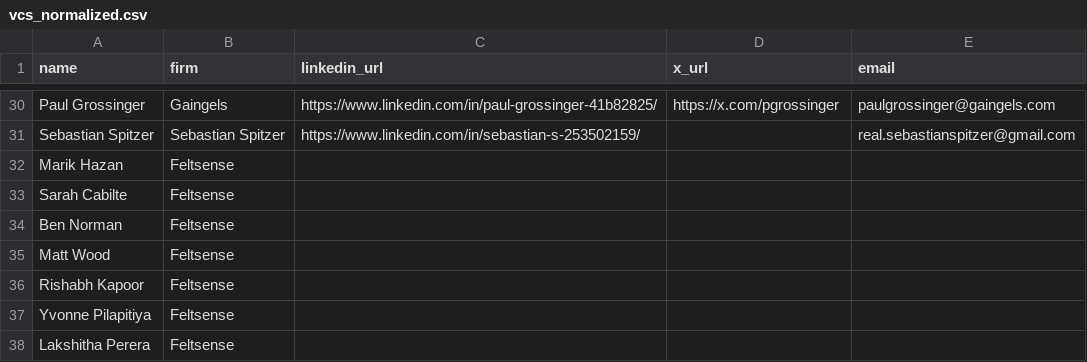
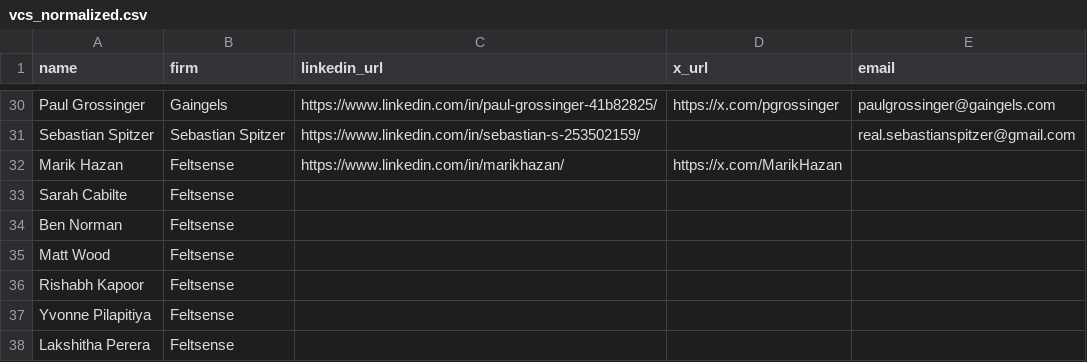
Before and after one commit to in-the-woods-sf/feltsenseproject, a CSV file: vcs_normalized.csv, drawn as a sheet; only a part is shown, gaps mark what is left out; the diff covers the shown part only.

```diff
--- a/vcs_normalized.csv
+++ b/vcs_normalized.csv
@@ -31,3 +31,3 @@ Paul Grossinger,Gaingels,https://www.linkedin.com/in/paul-grossinger-41b82825/,h
 Sebastian Spitzer,Sebastian Spitzer,https://www.linkedin.com/in/sebastian-s-253502159/,,real.sebastianspitzer@gmail.com
-Marik Hazan,Feltsense,,,
+Marik Hazan,Feltsense,https://www.linkedin.com/in/marikhazan/,https://x.com/MarikHazan,
 Sarah Cabilte,Feltsense,,,
```
Also changed, not shown: 59 added rows elsewhere in this file, 4 other files.
